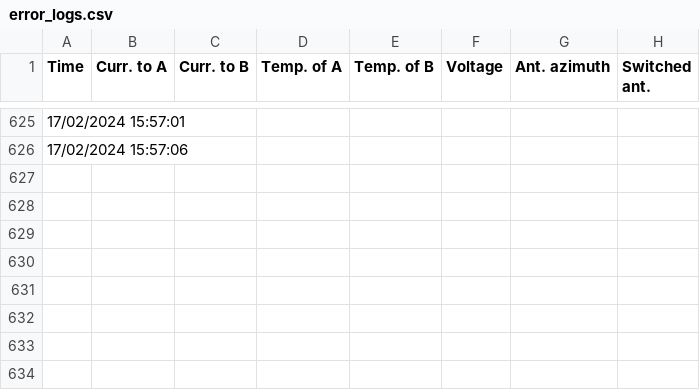
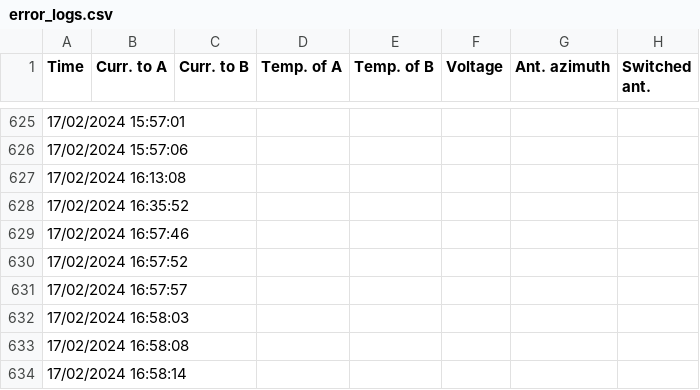
Before and after one commit to vaclav-kubes/Antenna_switch_control_SW, a CSV file: atenna_switch_sw/error_logs.csv, drawn as a sheet; only a part is shown, gaps mark what is left out.

```diff
--- a/atenna_switch_sw/error_logs.csv
+++ b/atenna_switch_sw/error_logs.csv
@@ -626 +626,9 @@ Time,Curr. to A, Curr. to B,Temp. of A,Temp. of B,Voltage,Ant. azimuth,Switched
 17/02/2024 15:57:06,,,,,,,
+17/02/2024 16:13:08,,,,,,,
+17/02/2024 16:35:52,,,,,,,
+17/02/2024 16:57:46,,,,,,,
+17/02/2024 16:57:52,,,,,,,
+17/02/2024 16:57:57,,,,,,,
+17/02/2024 16:58:03,,,,,,,
+17/02/2024 16:58:08,,,,,,,
+17/02/2024 16:58:14,,,,,,,
```
Also changed, not shown: 4 other files.
